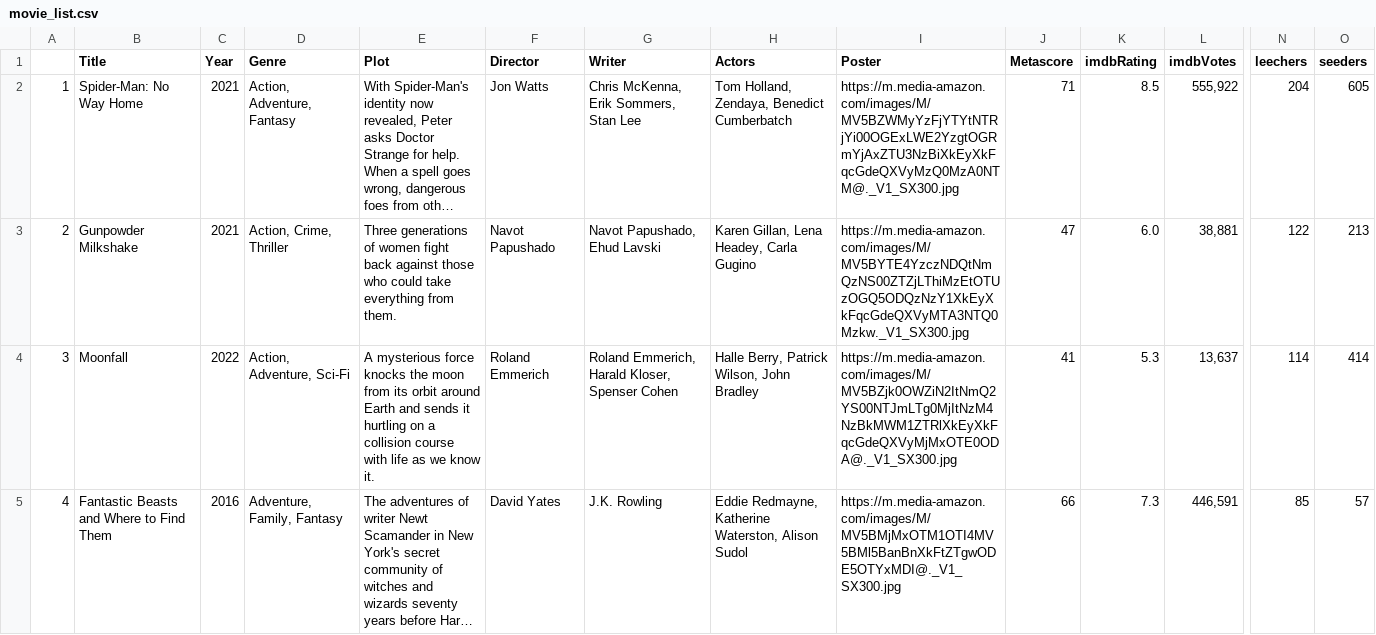
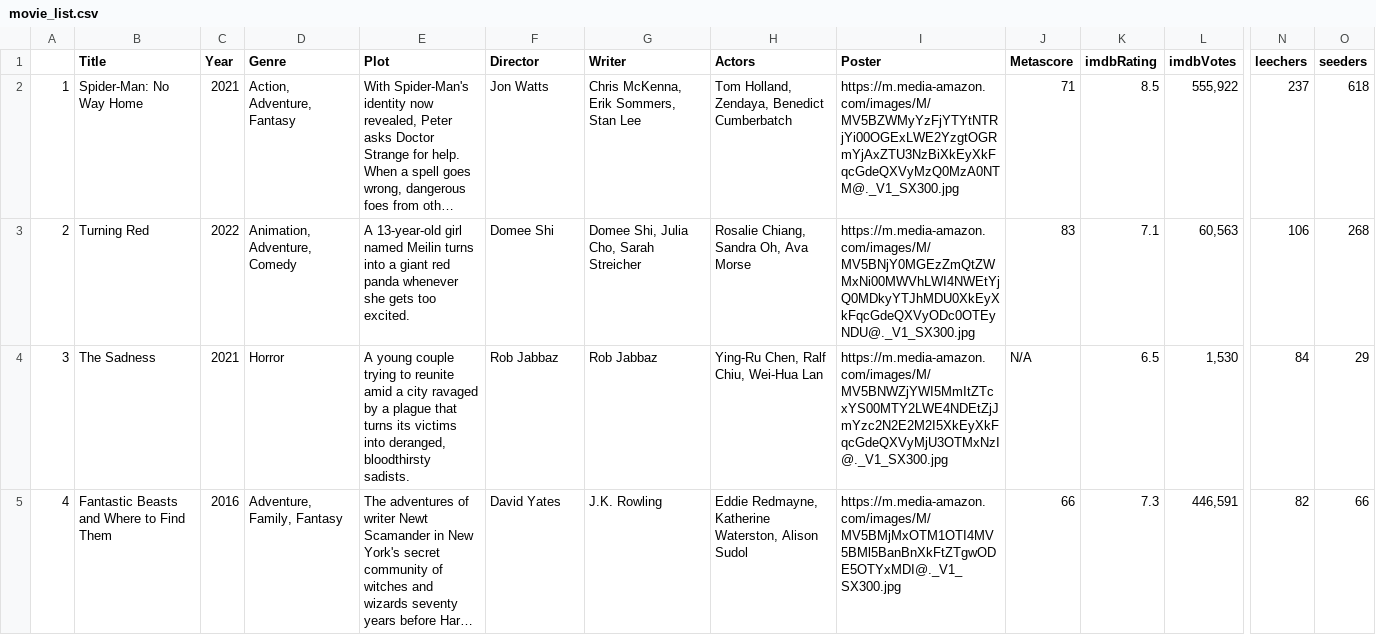
Before and after one commit to ErezWeiss1/Trending_Movies, a CSV file: data/movie_list.csv, drawn as a sheet; only a part is shown, gaps mark what is left out; long unchanged cells end in …; the diff covers the shown part only; the diff names each change by its address in the sheet, - before the commit and + after, or states it on an @@ line.

```diff
--- a/data/movie_list.csv
+++ b/data/movie_list.csv
-N2 (leechers): 204
+N2 (leechers): 237
-O2 (seeders): 605
+O2 (seeders): 618
-B3 (Title): Gunpowder Milkshake
+B3 (Title): Turning Red
-C3 (Year): 2021
+C3 (Year): 2022
-D3 (Genre): Action, Crime, Thriller
+D3 (Genre): Animation, Adventure, Comedy
-E3 (Plot): Three generations of women fight back against those who could take everything from them.
+E3 (Plot): A 13-year-old girl named Meilin turns into a giant red panda whenever she gets too excited.
-F3 (Director): Navot Papushado
+F3 (Director): Domee Shi
-G3 (Writer): Navot Papushado, Ehud Lavski
+G3 (Writer): Domee Shi, Julia Cho, Sarah Streicher
-H3 (Actors): Karen Gillan, Lena Headey, Carla Gugino
+H3 (Actors): Rosalie Chiang, Sandra Oh, Ava Morse
-I3 (Poster): https://m.media-amazon.com/images/M/MV5BYTE4YzczNDQtNmQzNS00ZTZjLThiMzEtOTUzOGQ5ODQzNzY1XkEyXkFqcGdeQXVyMTA3NTQ0Mzkw._V1_SX300.jpg
+I3 (Poster): https://m.media-amazon.com/images/M/MV5BNjY0MGEzZmQtZWMxNi00MWVhLWI4NWEtYjQ0MDkyYTJhMDU0XkEyXkFqcGdeQXVyODc0OTEyNDU@._V1_SX300.jpg
-J3 (Metascore): 47
+J3 (Metascore): 83
-K3 (imdbRating): 6.0
+K3 (imdbRating): 7.1
-L3 (imdbVotes): 38,881
+L3 (imdbVotes): 60,563
-N3 (leechers): 122
+N3 (leechers): 106
-O3 (seeders): 213
+O3 (seeders): 268
-B4 (Title): Moonfall
+B4 (Title): The Sadness
-C4 (Year): 2022
+C4 (Year): 2021
-D4 (Genre): Action, Adventure, Sci-Fi
+D4 (Genre): Horror
-E4 (Plot): A mysterious force knocks the moon from its orbit around Earth and sends it hurtling on a collision course with life as we know it.
+E4 (Plot): A young couple trying to reunite amid a city ravaged by a plague that turns its victims into deranged, bloodthirsty sadists.
-F4 (Director): Roland Emmerich
+F4 (Director): Rob Jabbaz
-G4 (Writer): Roland Emmerich, Harald Kloser, Spenser Cohen
+G4 (Writer): Rob Jabbaz
-H4 (Actors): Halle Berry, Patrick Wilson, John Bradley
+H4 (Actors): Ying-Ru Chen, Ralf Chiu, Wei-Hua Lan
-I4 (Poster): https://m.media-amazon.com/images/M/MV5BZjk0OWZiN2ItNmQ2YS00NTJmLTg0MjItNzM4NzBkMWM1ZTRlXkEyXkFqcGdeQXVyMjMxOTE0ODA@._V1_SX300.jpg
+I4 (Poster): https://m.media-amazon.com/images/M/MV5BNWZjYWI5MmItZTcxYS00MTY2LWE4NDEtZjJmYzc2N2E2M2I5XkEyXkFqcGdeQXVyMjU3OTMxNzI@._V1_SX300.jpg
-J4 (Metascore): 41
+J4 (Metascore): N/A
-K4 (imdbRating): 5.3
+K4 (imdbRating): 6.5
-L4 (imdbVotes): 13,637
+L4 (imdbVotes): 1,530
-N4 (leechers): 114
+N4 (leechers): 84
-O4 (seeders): 414
+O4 (seeders): 29
-N5 (leechers): 85
+N5 (leechers): 82
-O5 (seeders): 57
+O5 (seeders): 66
```
Also changed, not shown: 83 edited cells elsewhere in this file, 1 other file.
